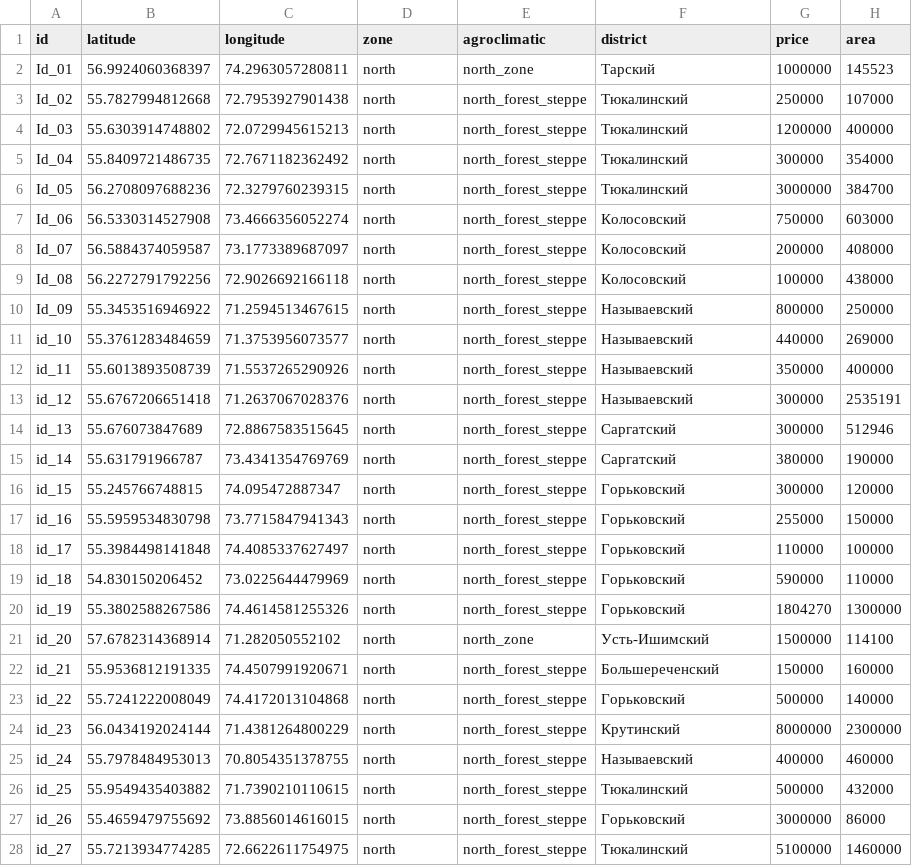
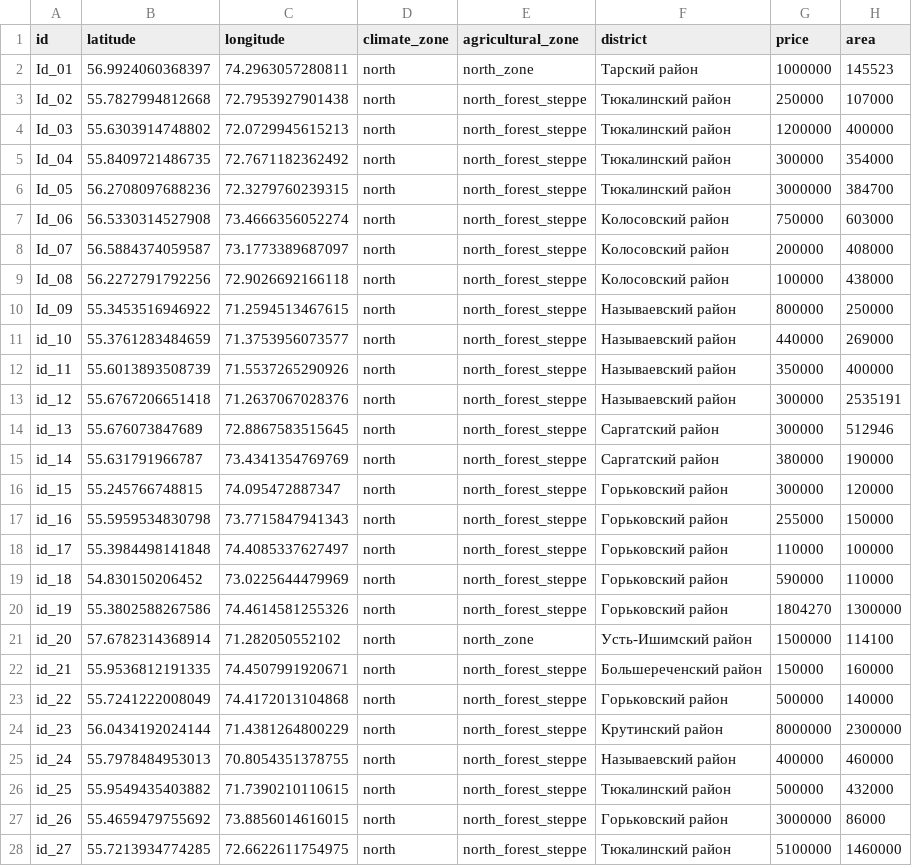
Before and after one commit to Kirill-Murashev/omsk_agro, a CSV file: data_omsk_agro_243.csv, drawn as a sheet; only a part is shown; the diff covers the shown part only; the diff names each change by its address in the sheet, - before the commit and + after, or states it on an @@ line.

```diff
--- a/data_omsk_agro_243.csv
+++ b/data_omsk_agro_243.csv
-D1: zone
+D1: climate_zone
-E1: agroclimatic
+E1: agricultural_zone
-F2 (district): Тарский
+F2 (district): Тарский район
-F3:F6 (district): Тюкалинский
+F3:F6 (district): Тюкалинский район
-F7:F9 (district): Колосовский
+F7:F9 (district): Колосовский район
-F10:F13 (district): Называевский
+F10:F13 (district): Называевский район
-F14:F15 (district): Саргатский
+F14:F15 (district): Саргатский район
-F16:F20 (district): Горьковский
+F16:F20 (district): Горьковский район
-F21 (district): Усть-Ишимский
+F21 (district): Усть-Ишимский район
-F22 (district): Большереченский
+F22 (district): Большереченский район
-F23 (district): Горьковский
+F23 (district): Горьковский район
-F24 (district): Крутинский
+F24 (district): Крутинский район
-F25 (district): Называевский
+F25 (district): Называевский район
-F26 (district): Тюкалинский
+F26 (district): Тюкалинский район
-F27 (district): Горьковский
+F27 (district): Горьковский район
-F28 (district): Тюкалинский
+F28 (district): Тюкалинский район
```
Also changed, not shown: 58 edited cells elsewhere in this file, 3 other files.
